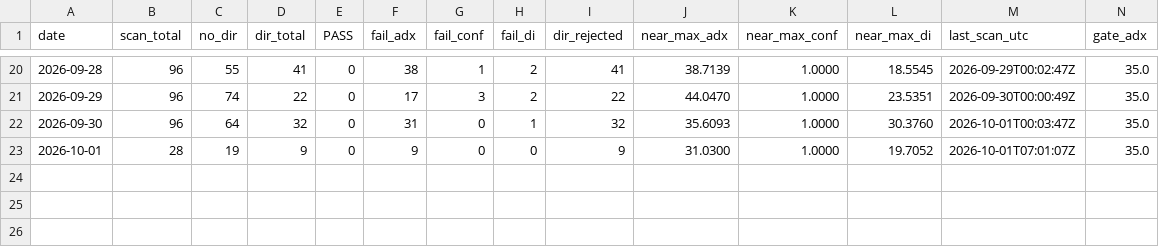
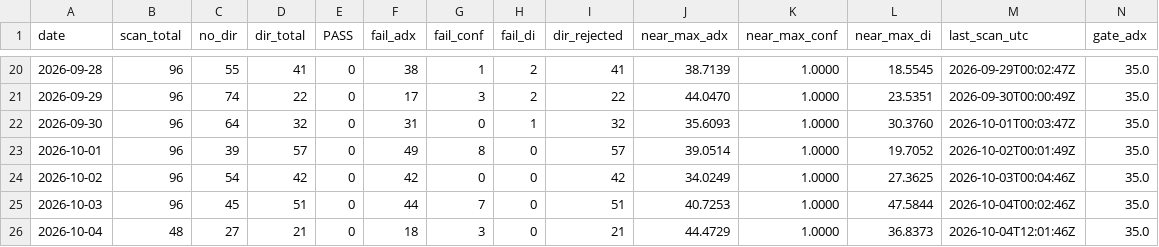
Before and after one commit to sdrom2008/RegimeTrader-AI, a CSV file: reports/gate_rejects_daily.csv, drawn as a sheet; only a part is shown, gaps mark what is left out; rows hold the shown columns only; the diff names each change by its address in the sheet, - before the commit and + after, or states it on an @@ line.

Commit message:
weekly 20261004: gate-reject week report + CSV upsert
Sunday HKT routine: VPS logs pulled, gate_rejects_daily.csv upserted through 2026-10-04, weekly md written. Live gates unchanged (35/0.80/15).

```diff
--- a/reports/gate_rejects_daily.csv
+++ b/reports/gate_rejects_daily.csv
-B23 (scan_total): 28
+B23 (scan_total): 96
-C23 (no_dir): 19
+C23 (no_dir): 39
-D23 (dir_total): 9
+D23 (dir_total): 57
-F23 (fail_adx): 9
+F23 (fail_adx): 49
-G23 (fail_conf): 0
+G23 (fail_conf): 8
-I23 (dir_rejected): 9
+I23 (dir_rejected): 57
-J23 (near_max_adx): 31.0300
+J23 (near_max_adx): 39.0514
-M23 (last_scan_utc): 2026-10-01T07:01:07Z
+M23 (last_scan_utc): 2026-10-02T00:01:49Z
+row 24: 2026-10-02 | 96 | 54 | 42 | 0 | 42 | 0 | 0 | 42 | 34.0249 | 1.0000 | 27.3625 | 2026-10-03T00:04:46Z | 35.0
+row 25: 2026-10-03 | 96 | 45 | 51 | 0 | 44 | 7 | 0 | 51 | 40.7253 | 1.0000 | 47.5844 | 2026-10-04T00:02:46Z | 35.0
+row 26: 2026-10-04 | 48 | 27 | 21 | 0 | 18 | 3 | 0 | 21 | 44.4729 | 1.0000 | 36.8373 | 2026-10-04T12:01:46Z | 35.0
```
Also changed, not shown: 1 other file.
